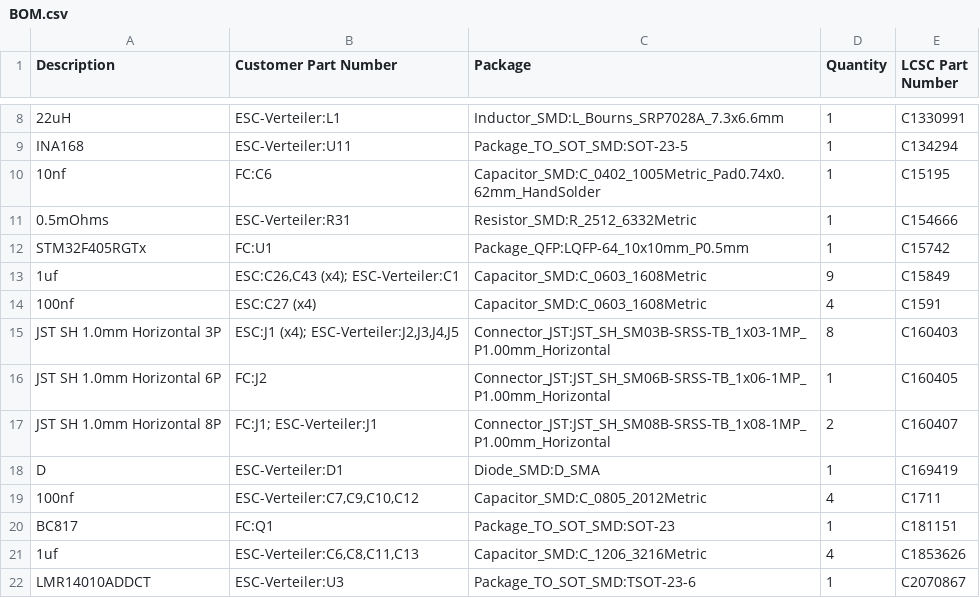
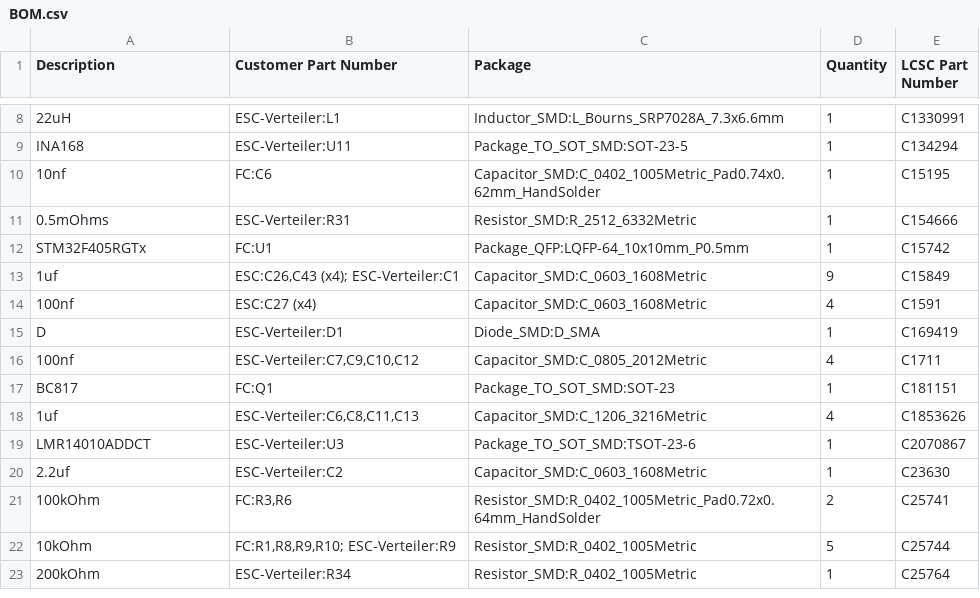
Before and after one commit to Triso01/FPV-Stack, a CSV file: BOM.csv, drawn as a sheet; only a part is shown, gaps mark what is left out; the shorter side is filled out with more unchanged rows.

Commit message:
Update BOM.csv

```diff
--- a/BOM.csv
+++ b/BOM.csv
@@ -14,5 +14,2 @@
 "100nf","ESC:C27 (x4)","Capacitor_SMD:C_0603_1608Metric","4","C1591"
-"JST SH 1.0mm Horizontal 3P","ESC:J1 (x4); ESC-Verteiler:J2,J3,J4,J5","Connector_JST:JST_SH_SM03B-SRSS-TB_1x03-1MP_P1.00mm_Horizontal","8","C160403"
-"JST SH 1.0mm Horizontal 6P","FC:J2","Connector_JST:JST_SH_SM06B-SRSS-TB_1x06-1MP_P1.00mm_Horizontal","1","C160405"
-"JST SH 1.0mm Horizontal 8P","FC:J1; ESC-Verteiler:J1","Connector_JST:JST_SH_SM08B-SRSS-TB_1x08-1MP_P1.00mm_Horizontal","2","C160407"
 "D","ESC-Verteiler:D1","Diode_SMD:D_SMA","1","C169419"
```
